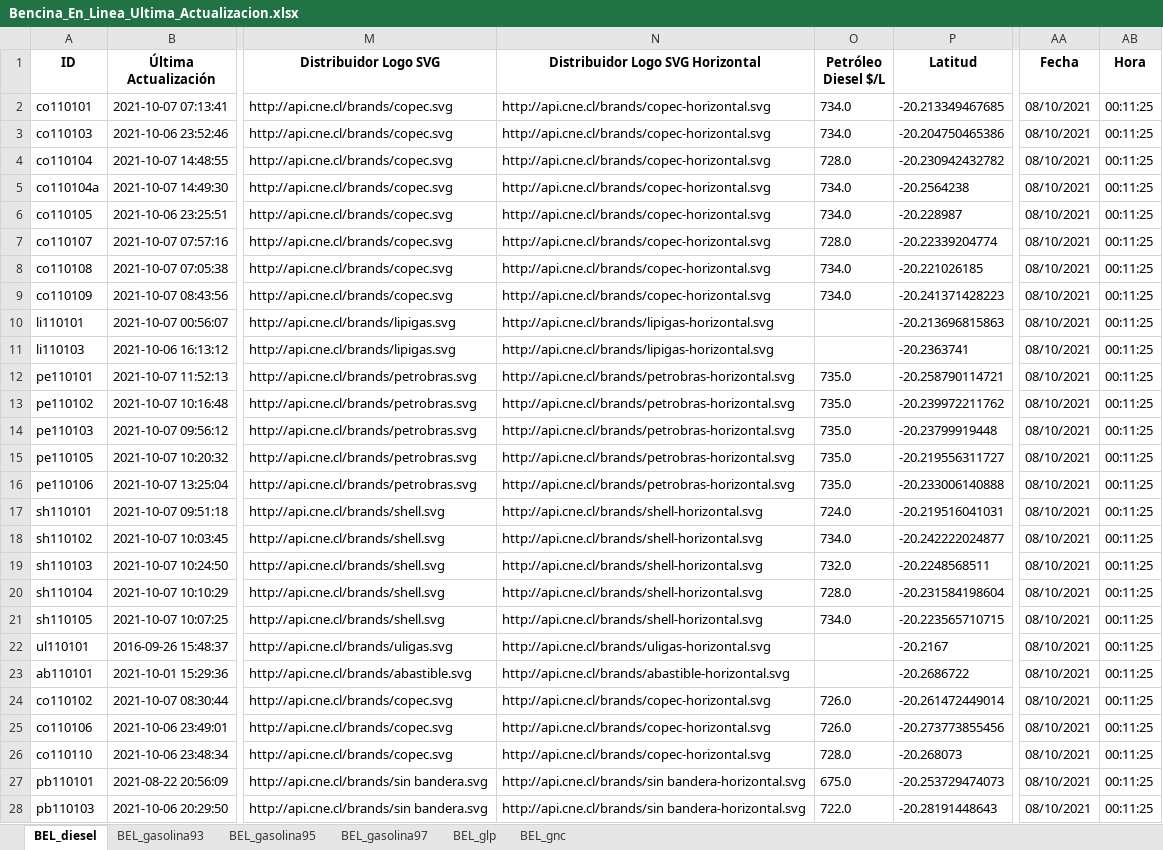
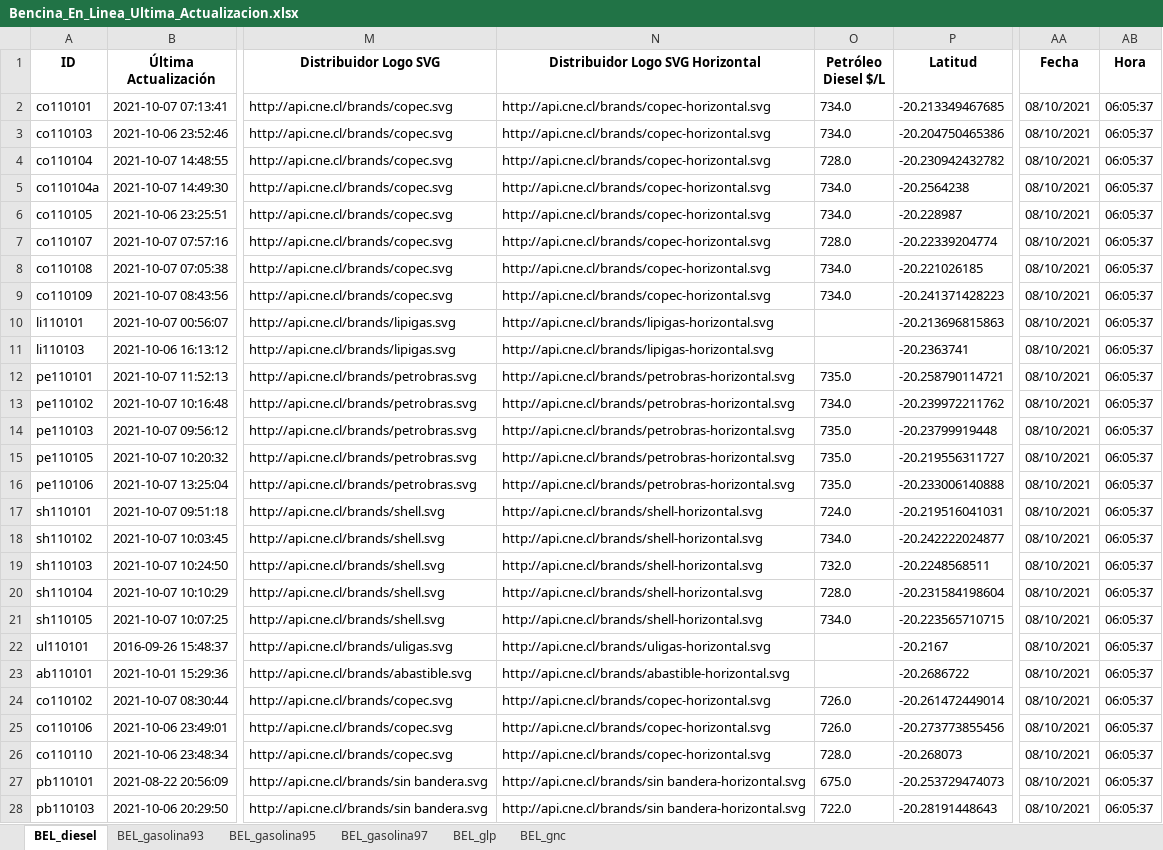
Before and after one commit to Sud-Austral/ENERGIA, an Excel workbook: Bencina_En_Linea_Ultima_Actualizacion.xlsx, sheet BEL_diesel, drawn as a sheet; only a part is shown, gaps mark what is left out; values as stored, in another font and other column widths than the file's, no borders; the diff covers the shown part only; the diff names each change by its address in the sheet, - before the commit and + after, or states it on an @@ line.

```diff
--- a/Bencina_En_Linea_Ultima_Actualizacion.xlsx (sheet BEL_diesel)
+++ b/Bencina_En_Linea_Ultima_Actualizacion.xlsx (sheet BEL_diesel)
-AB2:AB28 (Hora): 00:11:25
+AB2:AB28 (Hora): 06:05:37
-O13 (Petróleo Diesel $/L): 735.0
+O13 (Petróleo Diesel $/L): 734.0
```
Also changed, not shown: 22 edited cells elsewhere in this sheet, sheet BEL_gnc, sheet BEL_glp, sheet BEL_gasolina93, sheet BEL_gasolina95, sheet BEL_gasolina97.
